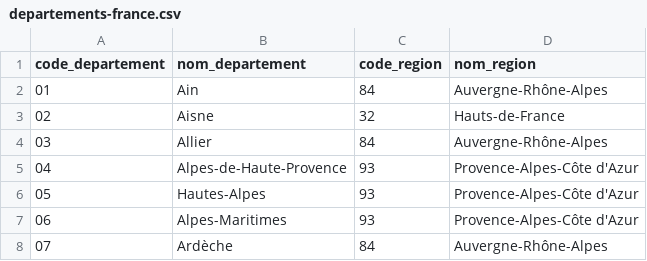
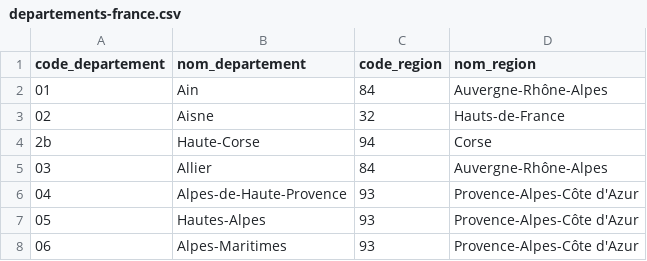
Before and after one commit to franck-cussac/spark-work-count, a CSV file: src/main/resources/departements-france.csv, drawn as a sheet; only a part is shown; the shorter side is filled out with more unchanged rows; the diff names each change by its address in the sheet, - before the commit and + after, or states it on an @@ line.

```diff
--- a/src/main/resources/departements-france.csv
+++ b/src/main/resources/departements-france.csv
+row 4: 2b | Haute-Corse | 94 | Corse
```
Also changed, not shown: 4 other files.
